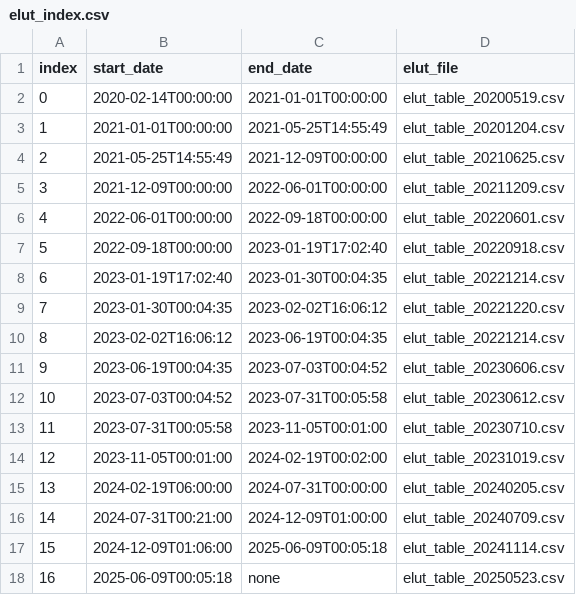
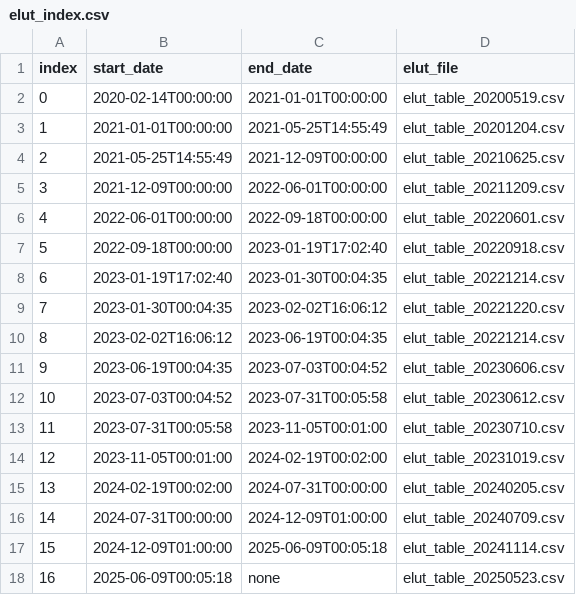
Before and after one commit to i4Ds/STIX-CONF, a CSV file: elut/elut_index.csv, drawn as a sheet.

Commit message:
closing time gaps between old and new index entry

```diff
--- a/elut/elut_index.csv
+++ b/elut/elut_index.csv
@@ -14,5 +14,5 @@ index, start_date, end_date, elut_file
 12, 2023-11-05T00:01:00, 2024-02-19T00:02:00, elut_table_20231019.csv
-13, 2024-02-19T06:00:00, 2024-07-31T00:00:00, elut_table_20240205.csv
-14, 2024-07-31T00:21:00, 2024-12-09T01:00:00, elut_table_20240709.csv
-15, 2024-12-09T01:06:00, 2025-06-09T00:05:18, elut_table_20241114.csv
+13, 2024-02-19T00:02:00, 2024-07-31T00:00:00, elut_table_20240205.csv
+14, 2024-07-31T00:00:00, 2024-12-09T01:00:00, elut_table_20240709.csv
+15, 2024-12-09T01:00:00, 2025-06-09T00:05:18, elut_table_20241114.csv
 16, 2025-06-09T00:05:18, none, elut_table_20250523.csv
```
